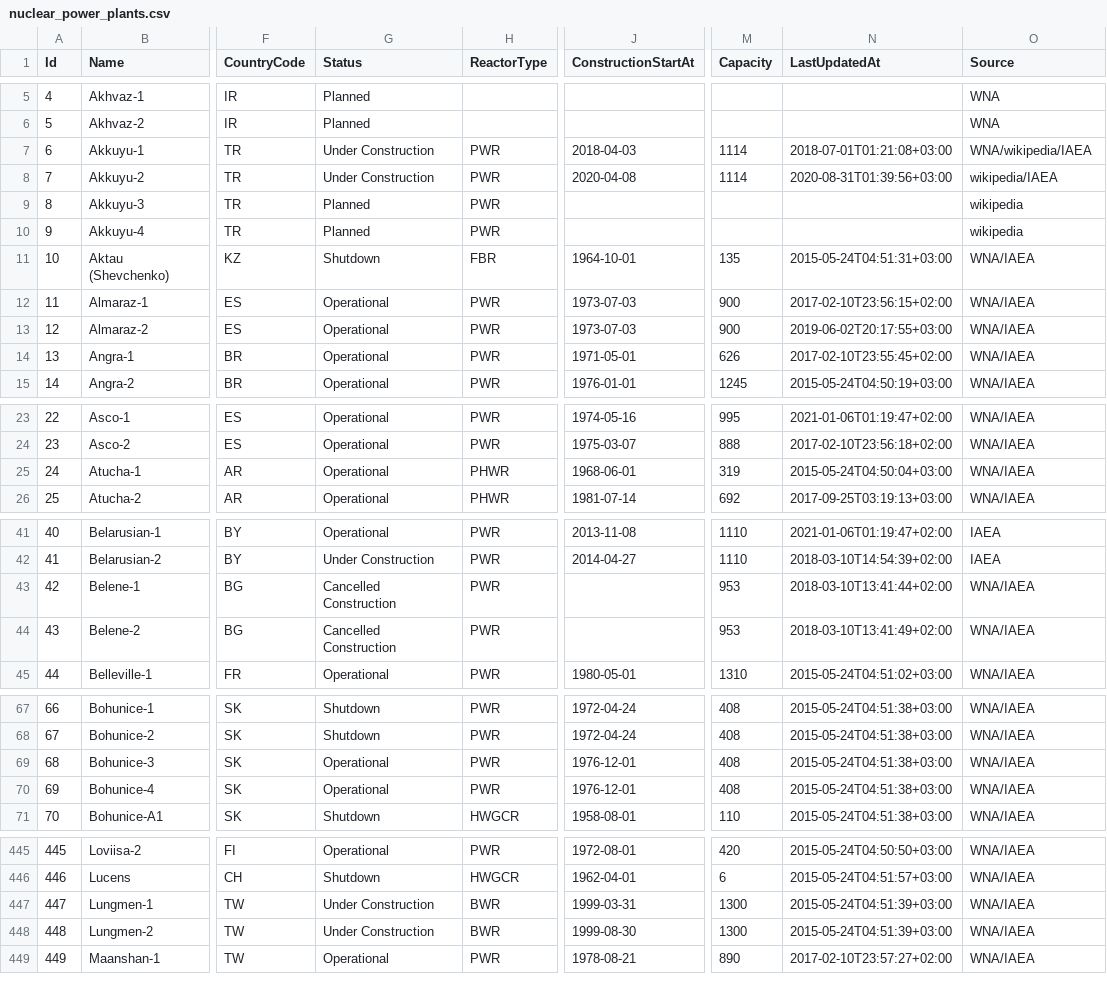
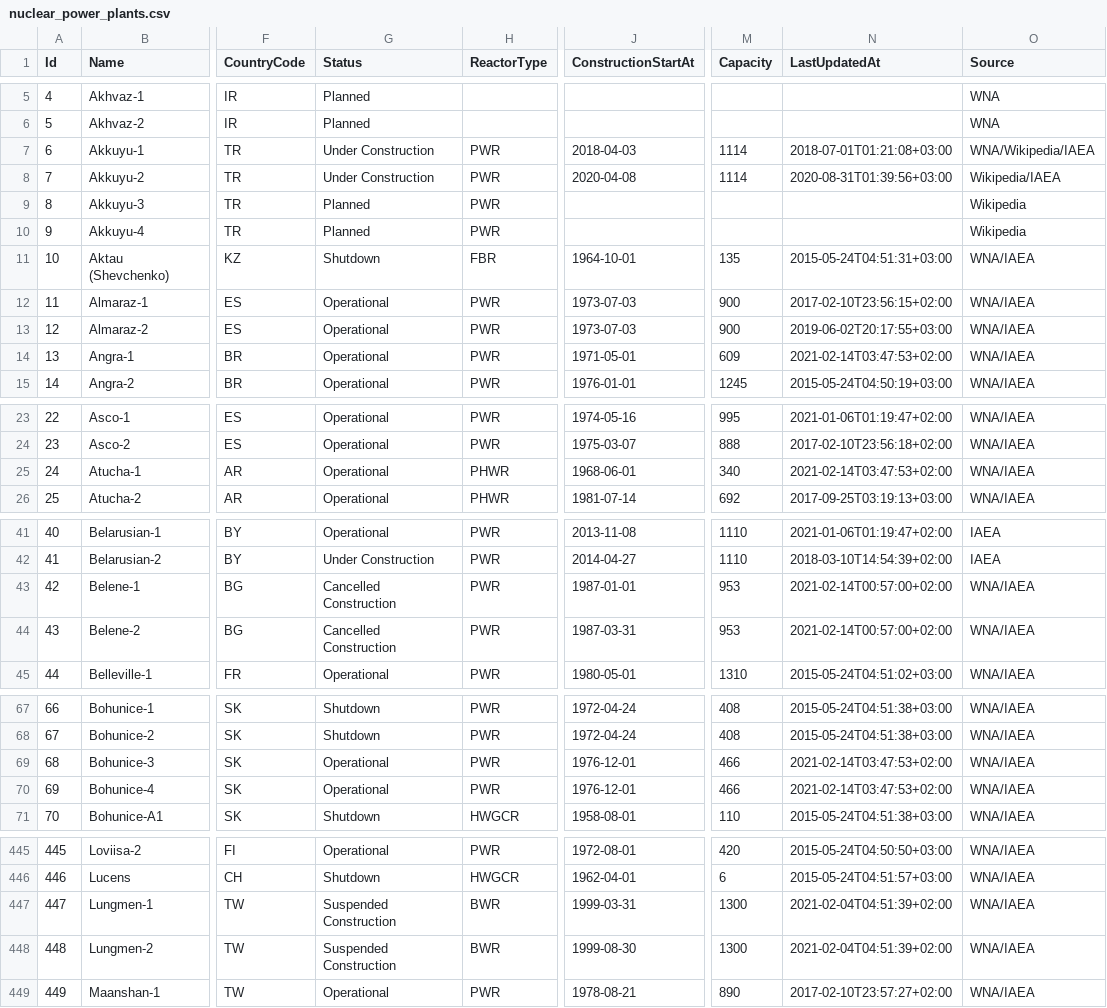
Before and after one commit to cristianst85/GeoNuclearData, a CSV file: data/csv/denormalized/nuclear_power_plants.csv, drawn as a sheet; only a part is shown, gaps mark what is left out; the diff covers the shown part only; the diff names each change by its address in the sheet, - before the commit and + after, or states it on an @@ line.

```diff
--- a/data/csv/denormalized/nuclear_power_plants.csv
+++ b/data/csv/denormalized/nuclear_power_plants.csv
-O7 (Source): WNA/wikipedia/IAEA
+O7 (Source): WNA/Wikipedia/IAEA
-O8 (Source): wikipedia/IAEA
+O8 (Source): Wikipedia/IAEA
-O9:O10 (Source): wikipedia
+O9:O10 (Source): Wikipedia
-M14 (Capacity): 626
+M14 (Capacity): 609
-N14 (LastUpdatedAt): 2017-02-10T23:55:45+02:00
+N14 (LastUpdatedAt): 2021-02-14T03:47:53+02:00
-M25 (Capacity): 319
+M25 (Capacity): 340
-N25 (LastUpdatedAt): 2015-05-24T04:50:04+03:00
+N25 (LastUpdatedAt): 2021-02-14T03:47:53+02:00
-J43 (ConstructionStartAt): (empty)
+J43 (ConstructionStartAt): 1987-01-01
-N43 (LastUpdatedAt): 2018-03-10T13:41:44+02:00
+N43 (LastUpdatedAt): 2021-02-14T00:57:00+02:00
-J44 (ConstructionStartAt): (empty)
+J44 (ConstructionStartAt): 1987-03-31
-N44 (LastUpdatedAt): 2018-03-10T13:41:49+02:00
+N44 (LastUpdatedAt): 2021-02-14T00:57:00+02:00
-M69:M70 (Capacity): 408
+M69:M70 (Capacity): 466
-N69:N70 (LastUpdatedAt): 2015-05-24T04:51:38+03:00
+N69:N70 (LastUpdatedAt): 2021-02-14T03:47:53+02:00
-G447:G448 (Status): Under Construction
+G447:G448 (Status): Suspended Construction
-N447:N448 (LastUpdatedAt): 2015-05-24T04:51:39+03:00
+N447:N448 (LastUpdatedAt): 2021-02-04T04:51:39+02:00
```
Also changed, not shown: 7 added rows, 1 removed row and 81 edited cells elsewhere in this file, data/csv/raw/4-nuclear_power_plants.csv, 4 other files.
